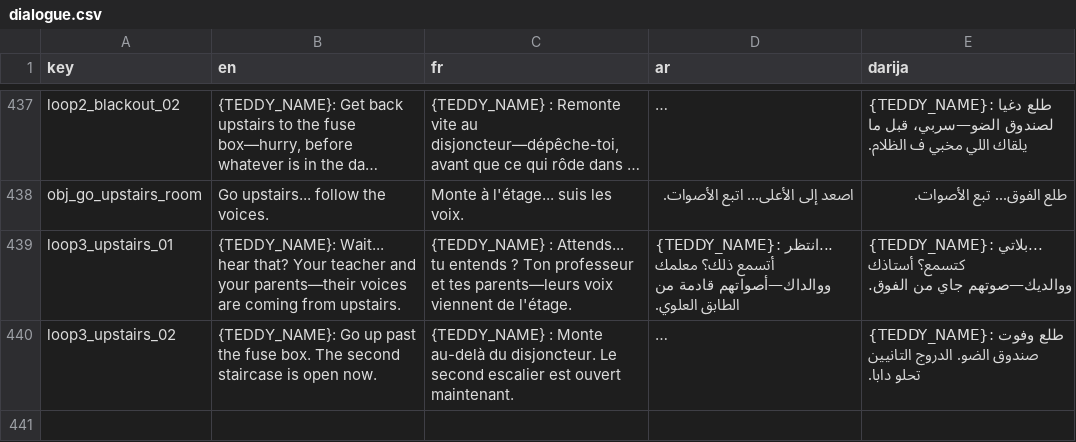
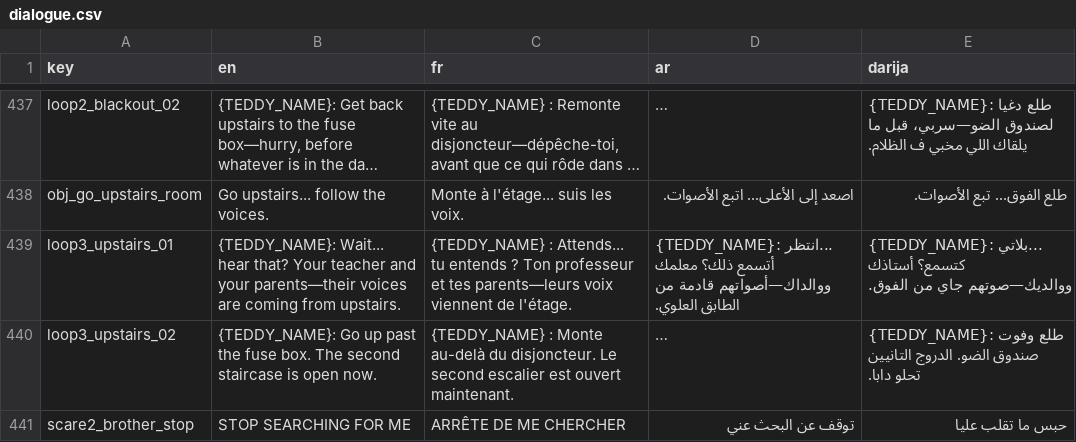
Before and after one commit to Yassir-Essabbahy/as-a-kid-ep1-unity, a CSV file: Assets/Resources/Localization/dialogue.csv, drawn as a sheet; only a part is shown, gaps mark what is left out; long unchanged cells end in …; the diff names each change by its address in the sheet, - before the commit and + after, or states it on an @@ line.

```diff
--- a/Assets/Resources/Localization/dialogue.csv
+++ b/Assets/Resources/Localization/dialogue.csv
+row 441: scare2_brother_stop | STOP SEARCHING FOR ME | ARRÊTE DE ME CHERCHER | توقف عن البحث عني | حبس ما تقلب عليا
```
Also changed, not shown: 44 other files.
